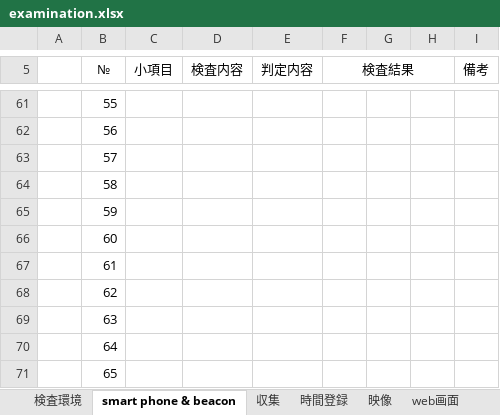
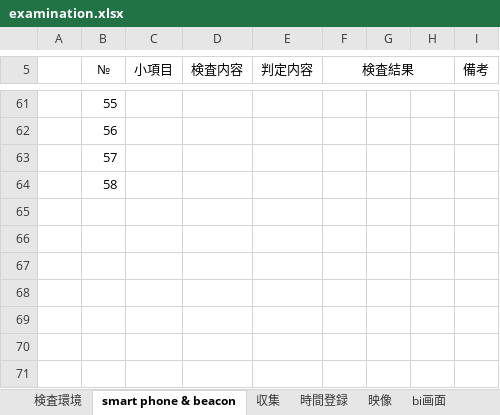
Before and after one commit to shu2syu2/BeaconDetector, an Excel workbook: BeaconDetector/examination.xlsx, sheet smart phone & beacon, drawn as a sheet; only a part is shown, gaps mark what is left out; values as stored, in another font and other column widths than the file's, no borders; the diff covers the shown part only; the diff names each change by its address in the sheet, - before the commit and + after, or states it on an @@ line.

```diff
--- a/BeaconDetector/examination.xlsx (sheet smart phone & beacon)
+++ b/BeaconDetector/examination.xlsx (sheet smart phone & beacon)
-row 65:  | 59
-row 66:  | 60
-row 67:  | 61
-row 68:  | 62
-row 69:  | 63
-row 70:  | 64
-row 71:  | 65
```
Also changed, not shown: 37 edited cells elsewhere in this sheet, sheet bi画面, sheet 映像, sheet 検査環境, sheet 時間登録, other sheet tabs.
